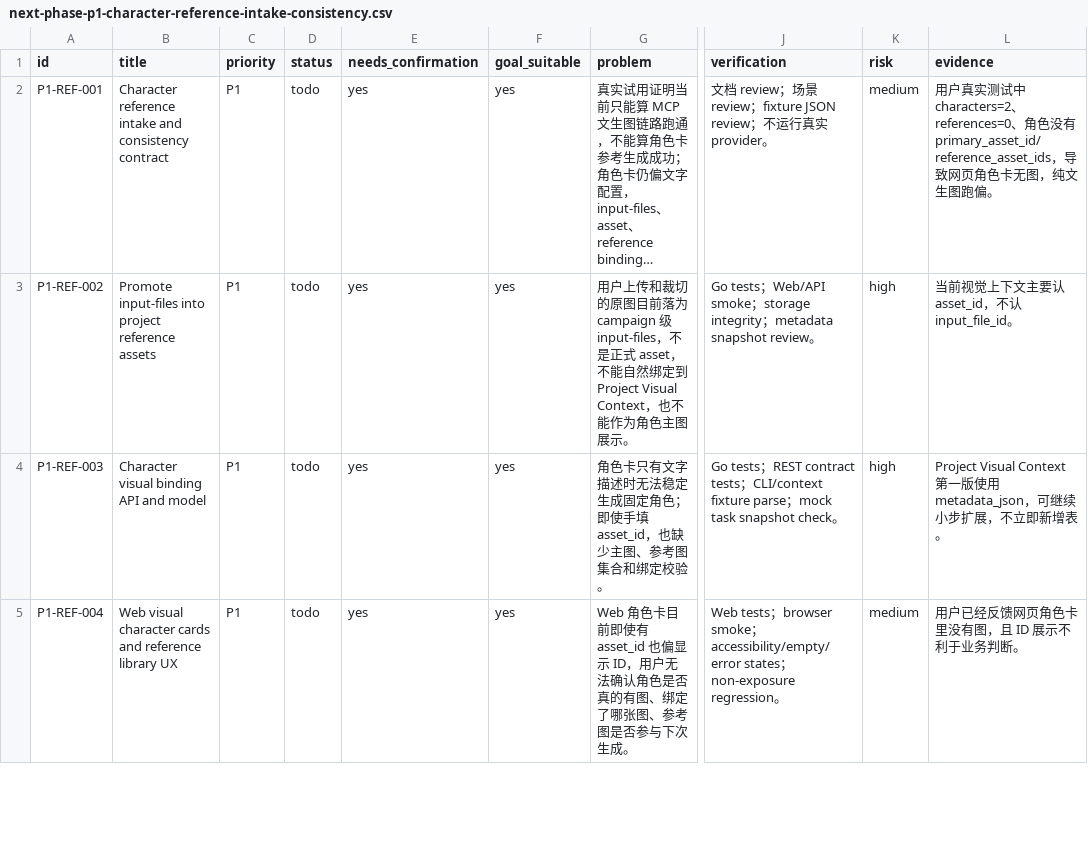
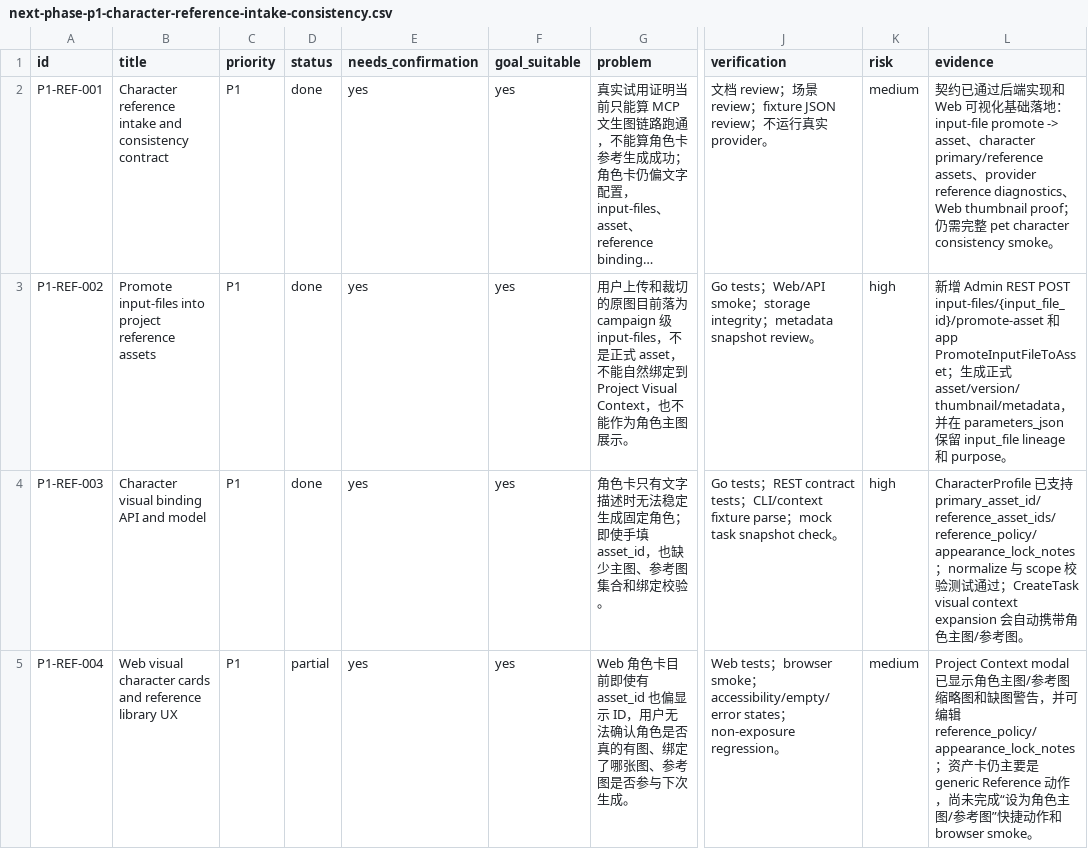
Before and after one commit to billionsheep/agent-imageflow, a CSV file: issues/next-phase-p1-character-reference-intake-consistency.csv, drawn as a sheet; only a part is shown, gaps mark what is left out; long unchanged cells end in …; the diff covers the shown part only; the diff names each change by its address in the sheet, - before the commit and + after, or states it on an @@ line.

Commit message:
feat: add reference visibility and cleanup foundation

```diff
--- a/issues/next-phase-p1-character-reference-intake-consistency.csv
+++ b/issues/next-phase-p1-character-reference-intake-consistency.csv
-D2:D4 (status): todo
+D2:D4 (status): done
-L2 (evidence): 用户真实测试中 characters=2、references=0、角色没有 primary_asset_id/reference_asset_ids，导致网页角色卡无图，纯文生图跑偏。
+L2 (evidence): 契约已通过后端实现和 Web 可视化基础落地：input-file promote -> asset、character primary/reference assets、provider reference diagnostics、Web thumbnail proof；仍需完整 pet character consistency smoke。
-L3 (evidence): 当前视觉上下文主要认 asset_id，不认 input_file_id。
+L3 (evidence): 新增 Admin REST POST input-files/{input_file_id}/promote-asset 和 app PromoteInputFileToAsset；生成正式 asset/version/thumbnail/metadata，并在 parameters_json 保留 input_file lineage 和 purpose。
-L4 (evidence): Project Visual Context 第一版使用 metadata_json，可继续小步扩展，不立即新增表。
+L4 (evidence): CharacterProfile 已支持 primary_asset_id/reference_asset_ids/reference_policy/appearance_lock_notes；normalize 与 scope 校验测试通过；CreateTask visual context expansion 会自动携带角色主图/参考图。
-D5 (status): todo
+D5 (status): partial
-L5 (evidence): 用户已经反馈网页角色卡里没有图，且 ID 展示不利于业务判断。
+L5 (evidence): Project Context modal 已显示角色主图/参考图缩略图和缺图警告，并可编辑 reference_policy/appearance_lock_notes；资产卡仍主要是 generic Reference 动作，尚未完成“设为角色主图/参考图”快捷动作和 browser smoke。
```
Also changed, not shown: 6 edited cells elsewhere in this file, issues/next-phase-p1-mcp-service-pack.csv, issues/next-phase-p1-safe-delete-and-trial-reset.csv, 22 other files.
